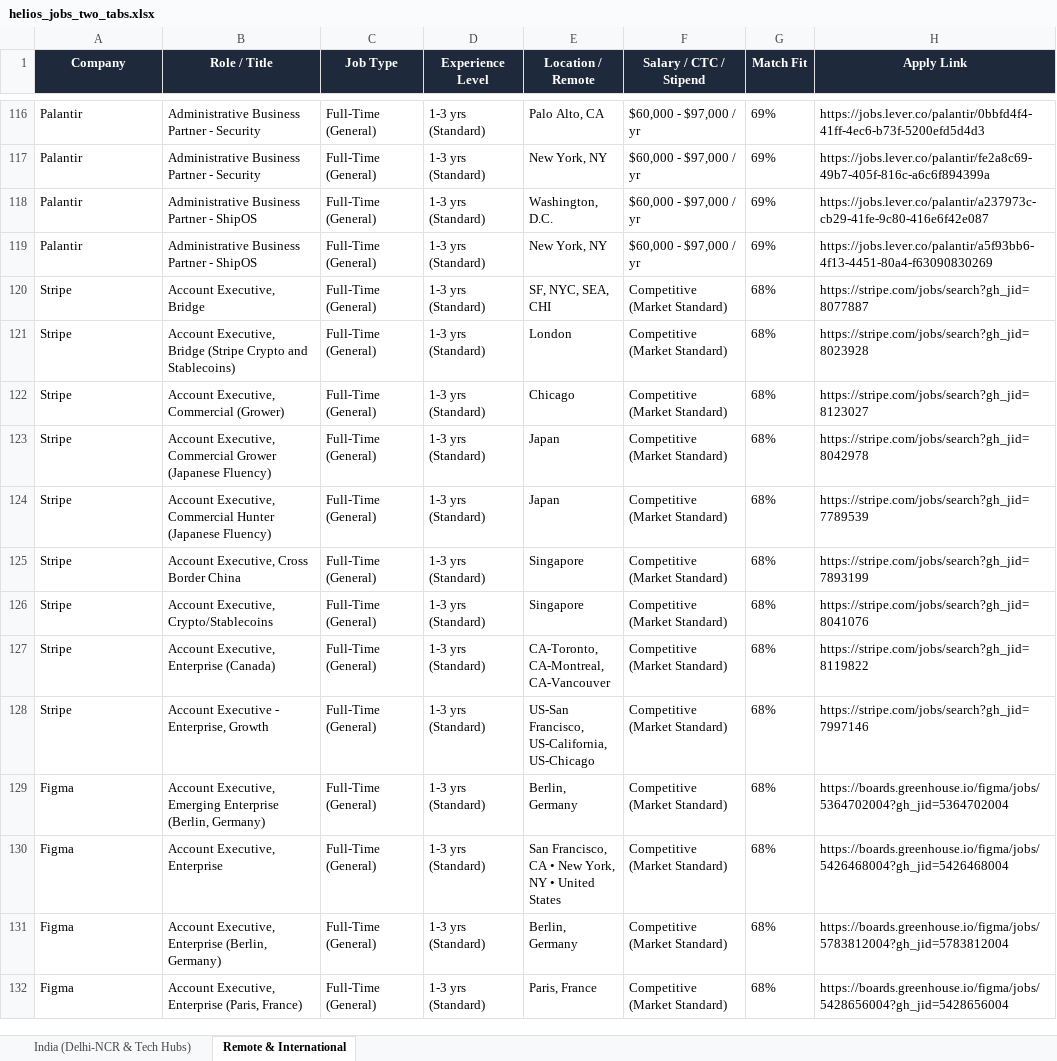
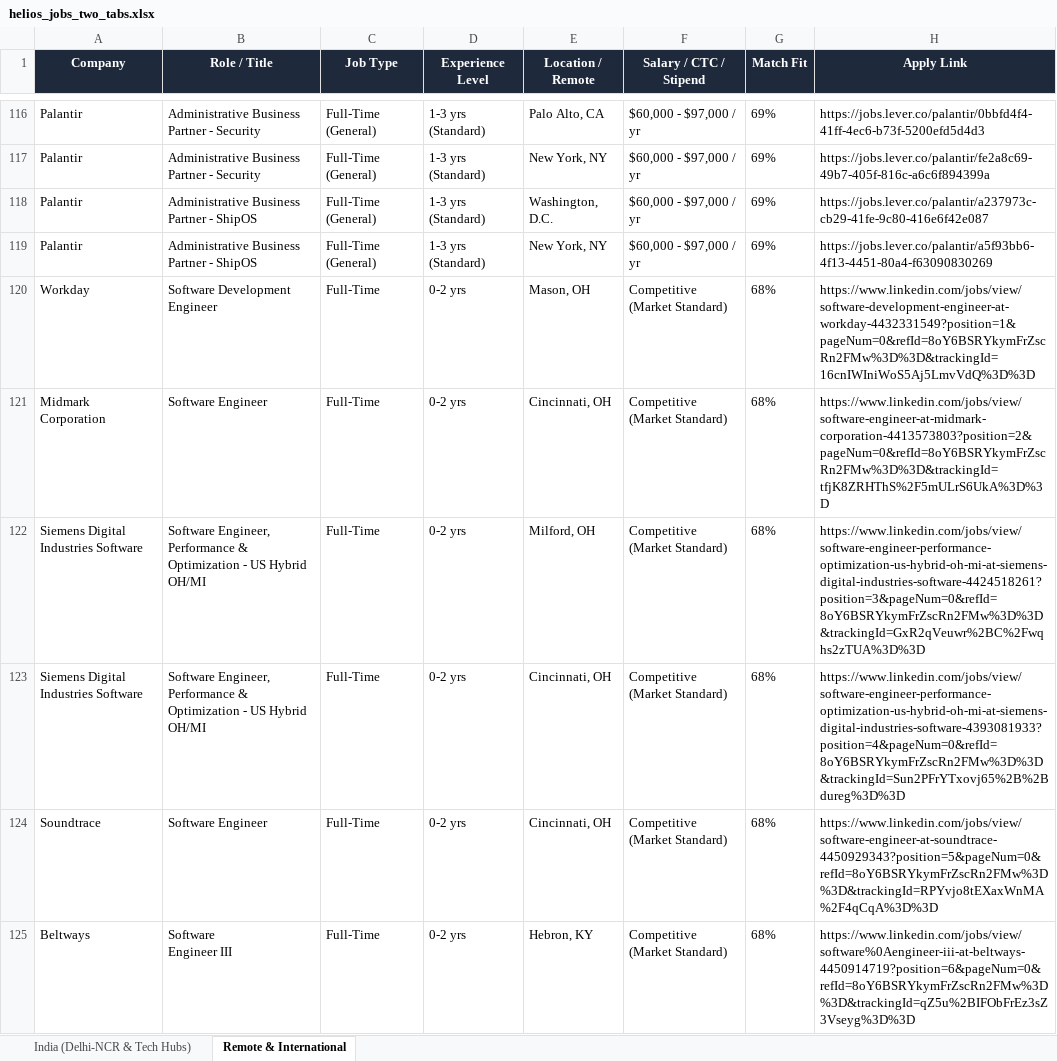
Before and after one commit to vinaykhosya/helios, an Excel workbook: data/helios_jobs_two_tabs.xlsx, sheet Remote & International, drawn as a sheet; only a part is shown, gaps mark what is left out; the shorter side is filled out with more unchanged rows; values as stored, in another font and other column widths than the file's, no borders; ↵ is a line break in a cell; the diff covers the shown part only; the diff names each change by its address in the sheet, - before the commit and + after, or states it on an @@ line.

Commit message:
fix: resolve discovery scan live job merging, active scan polling, and 1-click Excel export synchronization

```diff
--- a/data/helios_jobs_two_tabs.xlsx (sheet Remote & International)
+++ b/data/helios_jobs_two_tabs.xlsx (sheet Remote & International)
+row 120: Workday | Software Development Engineer | Full-Time | 0-2 yrs | Mason, OH | Competitive (Market Standard) | 68% | https://www.linkedin.com/jobs/view/software-development-engineer-at-workday-4432331549?position=1&pageNum=0&refId=8oY6BSRYkymFrZscRn2FMw%3D%3D&trackingId=16cnIWIniWoS5Aj5LmvVdQ%3D%3D
+row 121: Midmark Corporation | Software Engineer | Full-Time | 0-2 yrs | Cincinnati, OH | Competitive (Market Standard) | 68% | https://www.linkedin.com/jobs/view/software-engineer-at-midmark-corporation-4413573803?position=2&pageNum=0&refId=8oY6BSRYkymFrZscRn2FMw%3D%3D&trackingId=tfjK8ZRHThS%2F5mULrS6UkA%3D%3D
+row 122: Siemens Digital Industries Software | Software Engineer, Performance & Optimization - US Hybrid OH/MI | Full-Time | 0-2 yrs | Milford, OH | Competitive (Market Standard) | 68% | https://www.linkedin.com/jobs/view/software-engineer-performance-optimization-us-hybrid-oh-mi-at-siemens-digital-industries-software-4424518261?position=3&pageNum=0&refId=8oY6BSRYkymFrZscRn2FMw%3D%3D&trackingId=GxR2qVeuwr%2BC%2Fwqhs2zTUA%3D%3D
+row 123: Siemens Digital Industries Software | Software Engineer, Performance & Optimization - US Hybrid OH/MI | Full-Time | 0-2 yrs | Cincinnati, OH | Competitive (Market Standard) | 68% | https://www.linkedin.com/jobs/view/software-engineer-performance-optimization-us-hybrid-oh-mi-at-siemens-digital-industries-software-4393081933?position=4&pageNum=0&refId=8oY6BSRYkymFrZscRn2FMw%3D%3D&trackingId=Sun2PFrYTxovj65%2B%2Bdureg%3D%3D
+row 124: Soundtrace | Software Engineer | Full-Time | 0-2 yrs | Cincinnati, OH | Competitive (Market Standard) | 68% | https://www.linkedin.com/jobs/view/software-engineer-at-soundtrace-4450929343?position=5&pageNum=0&refId=8oY6BSRYkymFrZscRn2FMw%3D%3D&trackingId=RPYvjo8tEXaxWnMA%2F4qCqA%3D%3D
+row 125: Beltways | Software ↵ Engineer III | Full-Time | 0-2 yrs | Hebron, KY | Competitive (Market Standard) | 68% | https://www.linkedin.com/jobs/view/software%0Aengineer-iii-at-beltways-4450914719?position=6&pageNum=0&refId=8oY6BSRYkymFrZscRn2FMw%3D%3D&trackingId=qZ5u%2BIFObFrEz3sZ3Vseyg%3D%3D
```
Also changed, not shown: 6 added rows and 1 removed row elsewhere in this sheet, sheet India (Delhi-NCR & Tech Hubs), 5 other files.
